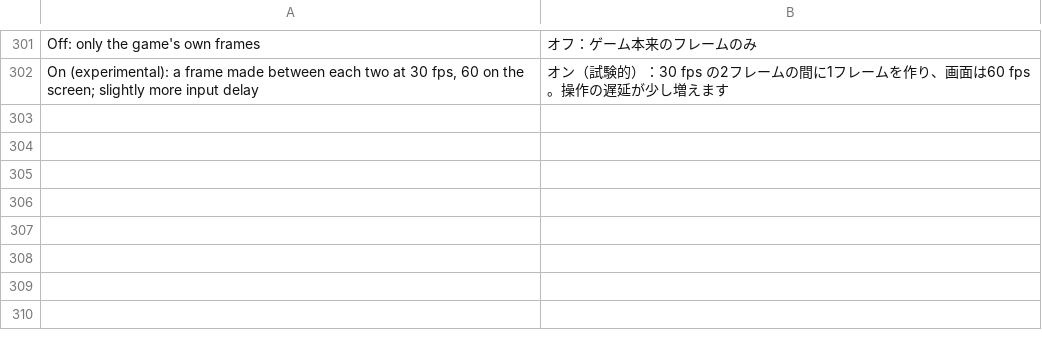
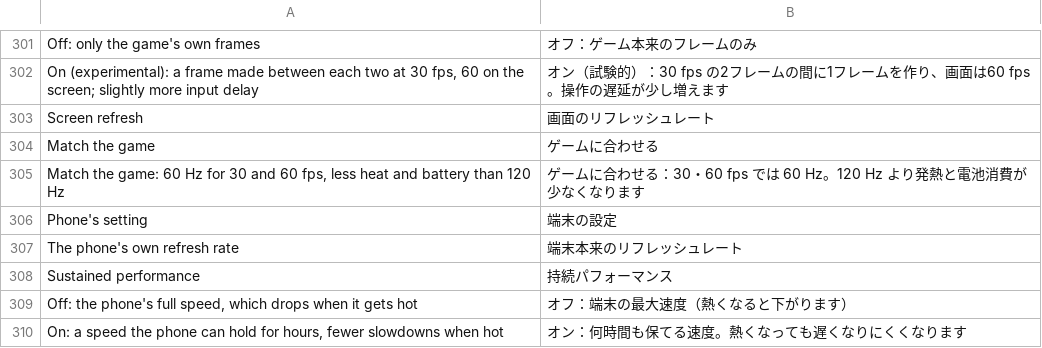
Before and after one commit to simipoB/Galar-Native-Android, a TSV file: dm/android/app/assets/lang/ja.tsv, drawn as a sheet; only a part is shown, gaps mark what is left out; the diff names each change by its address in the sheet, - before the commit and + after, or states it on an @@ line.

Commit message:
The screen's refresh rate matched to the game; loading and sustained-performance hints
- Display -> Screen refresh, "Match the game" by default: the lowest display
  mode of at least 60 Hz that the frames shown divide evenly (60 Hz for 30
  and 60 fps on a 120 Hz phone, which otherwise keeps its panel at 120 for
  a 30 fps game: more power and heat, and a hot phone slows down).
  "Phone's setting" leaves it alone. With Frame generation the window asks
  for 60 (frames are shown twice as often), from the start and live.
- The engine reads the refresh rate again every second, so pacing follows a
  mode change made after the swapchain (the game's request, the phone's
  adaptive rate).
- Loading: a burst of the game's file reads (8 MB/s and more; over after
  2 s under 1 MB/s) is told to Android 13+ (GameManager.setGameState),
  which can raise the clocks and storage speed for it, and to the hint
  session as a workload spike on Android 16. DM_LOAD_HINT=0: neither.
- Display -> Sustained performance (on phones that offer it, off by
  default): clocks the phone can hold for hours instead of a peak it loses
  once hot.

Built; not yet run on a phone.

```diff
--- a/dm/android/app/assets/lang/ja.tsv
+++ b/dm/android/app/assets/lang/ja.tsv
+row 303: Screen refresh | 画面のリフレッシュレート
+row 304: Match the game | ゲームに合わせる
+row 305: Match the game: 60 Hz for 30 and 60 fps, less heat and battery than 120 Hz | ゲームに合わせる：30・60 fps では 60 Hz。120 Hz より発熱と電池消費が少なくなります
+row 306: Phone's setting | 端末の設定
+row 307: The phone's own refresh rate | 端末本来のリフレッシュレート
+row 308: Sustained performance | 持続パフォーマンス
+row 309: Off: the phone's full speed, which drops when it gets hot | オフ：端末の最大速度（熱くなると下がります）
+row 310: On: a speed the phone can hold for hours, fewer slowdowns when hot | オン：何時間も保てる速度。熱くなっても遅くなりにくくなります
```
Also changed, not shown: dm/android/app/assets/lang/es.tsv, dm/android/app/assets/lang/fr.tsv, 6 other files.
